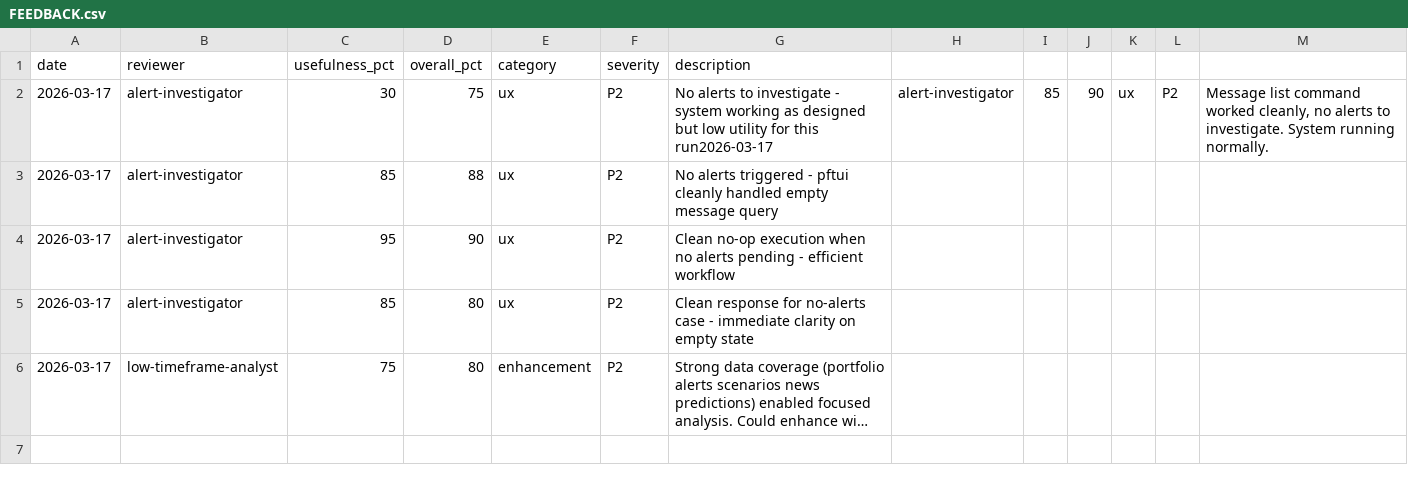
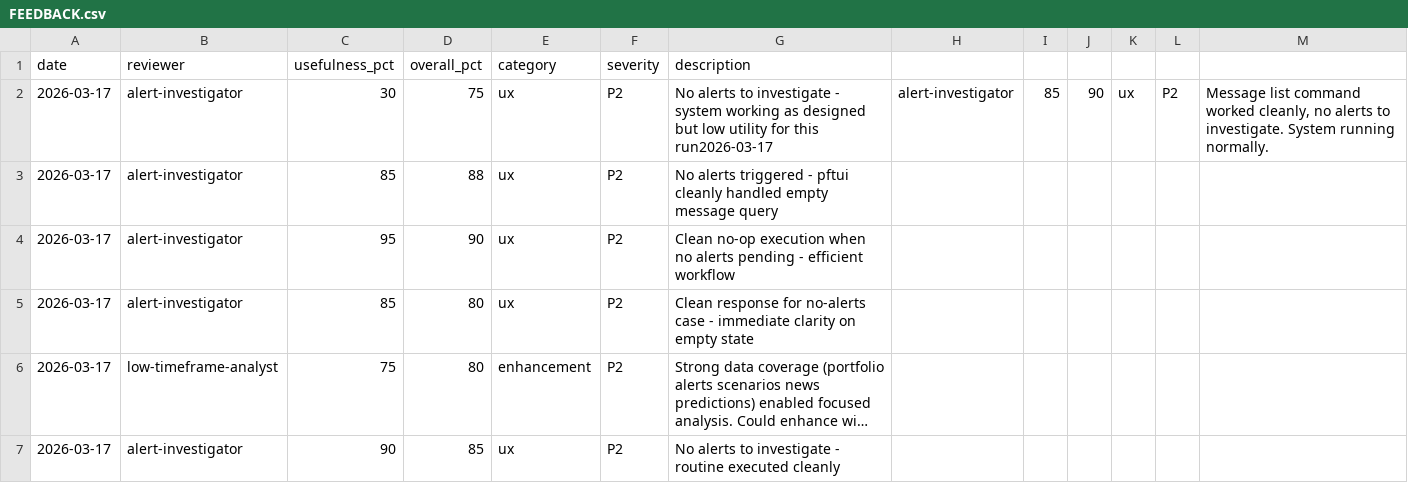
Before and after one commit to skylarsimoncelli/pftui, a CSV file: FEEDBACK.csv, drawn as a sheet; long unchanged cells end in …; the diff names each change by its address in the sheet, - before the commit and + after, or states it on an @@ line.

Commit message:
Alert investigator feedback: no alerts to investigate

```diff
--- a/FEEDBACK.csv
+++ b/FEEDBACK.csv
+row 7: 2026-03-17 | alert-investigator | 90 | 85 | ux | P2 | No alerts to investigate - routine executed cleanly
```
